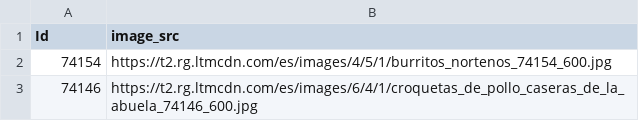
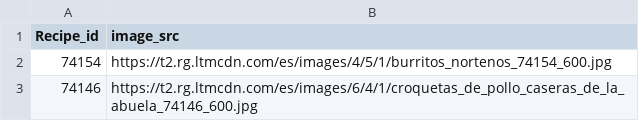
Before and after one commit to Shenia23/mangio, a CSV file: data/image_src.csv, drawn as a sheet; only a part is shown.

```diff
--- a/data/image_src.csv
+++ b/data/image_src.csv
@@ -1,2 +1,2 @@
-Id,image_src
+Recipe_id,image_src
 74154,https://t2.rg.ltmcdn.com/es/images/4/5/1/burritos_nortenos_74154_600.jpg
```
Also changed, not shown: 2 other files.
